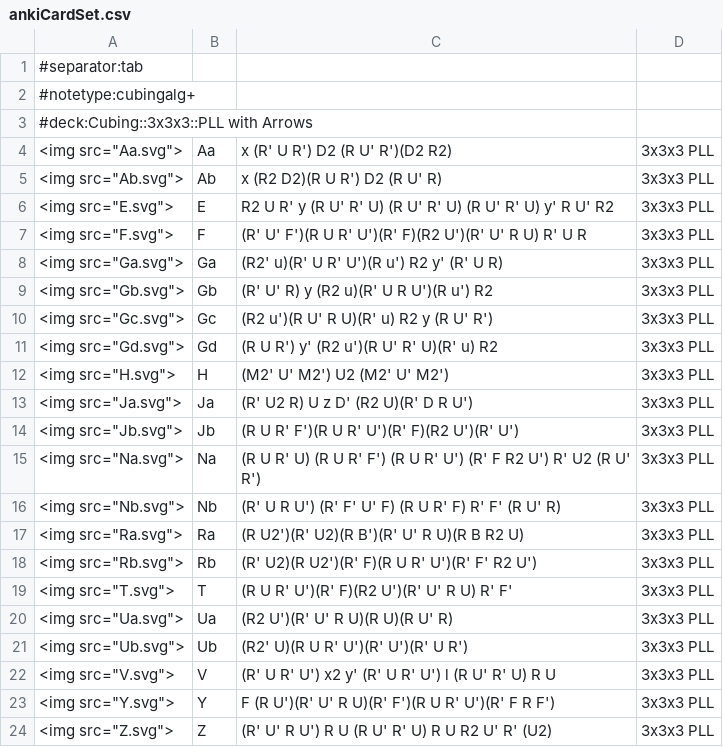
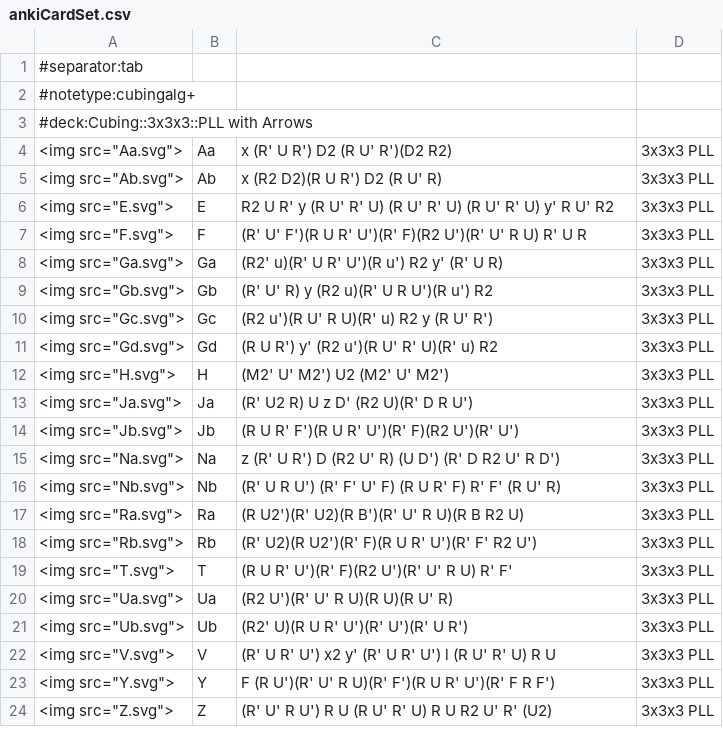
Before and after one commit to MaxG87/lernkarten-fridrich, a CSV file: pll-with-arrows/ankiCardSet.csv, drawn as a sheet.

```diff
--- a/pll-with-arrows/ankiCardSet.csv
+++ b/pll-with-arrows/ankiCardSet.csv
@@ -14,3 +14,3 @@
 <img src="Jb.svg">	Jb	(R U R' F')(R U R' U')(R' F)(R2 U')(R' U')	3x3x3 PLL
-<img src="Na.svg">	Na	(R U R' U) (R U R' F') (R U R' U') (R' F R2 U') R' U2 (R U' R')	3x3x3 PLL
+<img src="Na.svg">	Na	z (R' U R') D (R2 U' R) (U D') (R' D R2 U' R D')	3x3x3 PLL
 <img src="Nb.svg">	Nb	(R' U R U') (R' F' U' F) (R U R' F) R' F' (R U' R)	3x3x3 PLL
```
Also changed, not shown: 2 other files.
